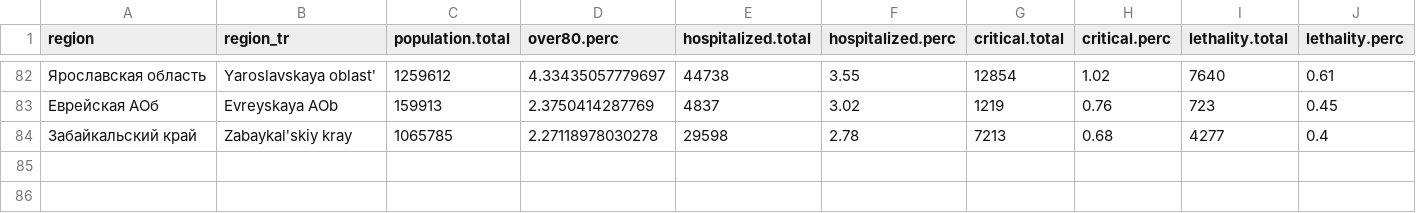
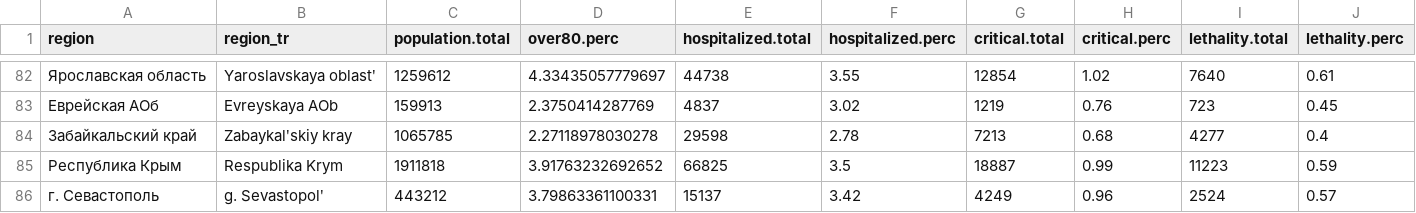
Before and after one commit to garushyants/covid19_russia_mapping, a CSV file: results.csv, drawn as a sheet; only a part is shown, gaps mark what is left out; rows hold the shown columns only; the diff names each change by its address in the sheet, - before the commit and + after, or states it on an @@ line.

```diff
--- a/results.csv
+++ b/results.csv
+row 85: Республика Крым | Respublika Krym | 1911818 | 3.91763232692652 | 66825 | 3.5 | 18887 | 0.99 | 11223 | 0.59
+row 86: г. Севастополь | g. Sevastopolʹ | 443212 | 3.79863361100331 | 15137 | 3.42 | 4249 | 0.96 | 2524 | 0.57
```
Also changed, not shown: 19 other files.
